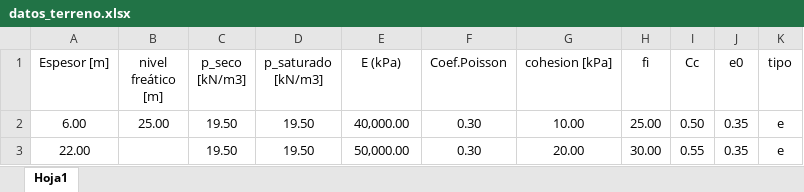
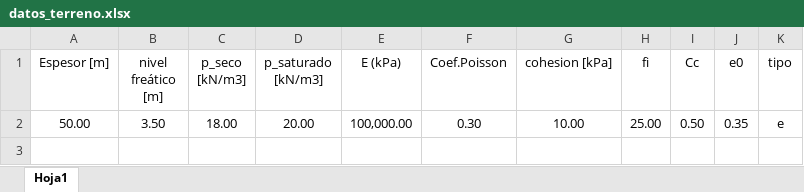
Before and after one commit to me1lopig/Tensiones_Terraplen_final, an Excel workbook: datos_terreno.xlsx, sheet Hoja1, drawn as a sheet; values as stored, in another font and other column widths than the file's, no borders; the diff names each change by its address in the sheet, - before the commit and + after, or states it on an @@ line.

```diff
--- a/datos_terreno.xlsx (sheet Hoja1)
+++ b/datos_terreno.xlsx (sheet Hoja1)
-A2 (Espesor [m]): 6.00
+A2 (Espesor [m]): 50.00
-B2 (nivel freático [m]): 25.00
+B2 (nivel freático [m]): 3.50
-C2 (p_seco [kN/m3]): 19.50
+C2 (p_seco [kN/m3]): 18.00
-D2 (p_saturado [kN/m3]): 19.50
+D2 (p_saturado [kN/m3]): 20.00
-E2 (E (kPa)): 40,000.00
+E2 (E (kPa)): 100,000.00
-row 3: 22.00 |  | 19.50 | 19.50 | 50,000.00 | 0.30 | 20.00 | 30.00 | 0.55 | 0.35 | e
```
Also changed, not shown: datos_terraplen.xlsx.
